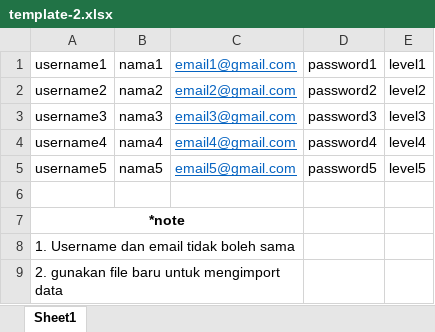
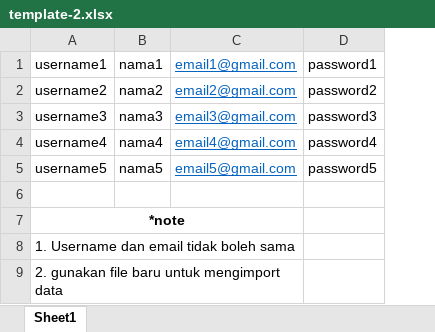
Before and after one commit to abdan934/P.Profesional, an Excel workbook: public/template-2.xlsx, sheet Sheet1, drawn as a sheet; values as stored, in another font and other column widths than the file's, no borders; the diff names each change by its address in the sheet, - before the commit and + after, or states it on an @@ line.

```diff
--- a/public/template-2.xlsx (sheet Sheet1)
+++ b/public/template-2.xlsx (sheet Sheet1)
-column E, rows 1-5: level1 | level2 | level3 | level4 | level5
```
Also changed, not shown: 27 other files.
